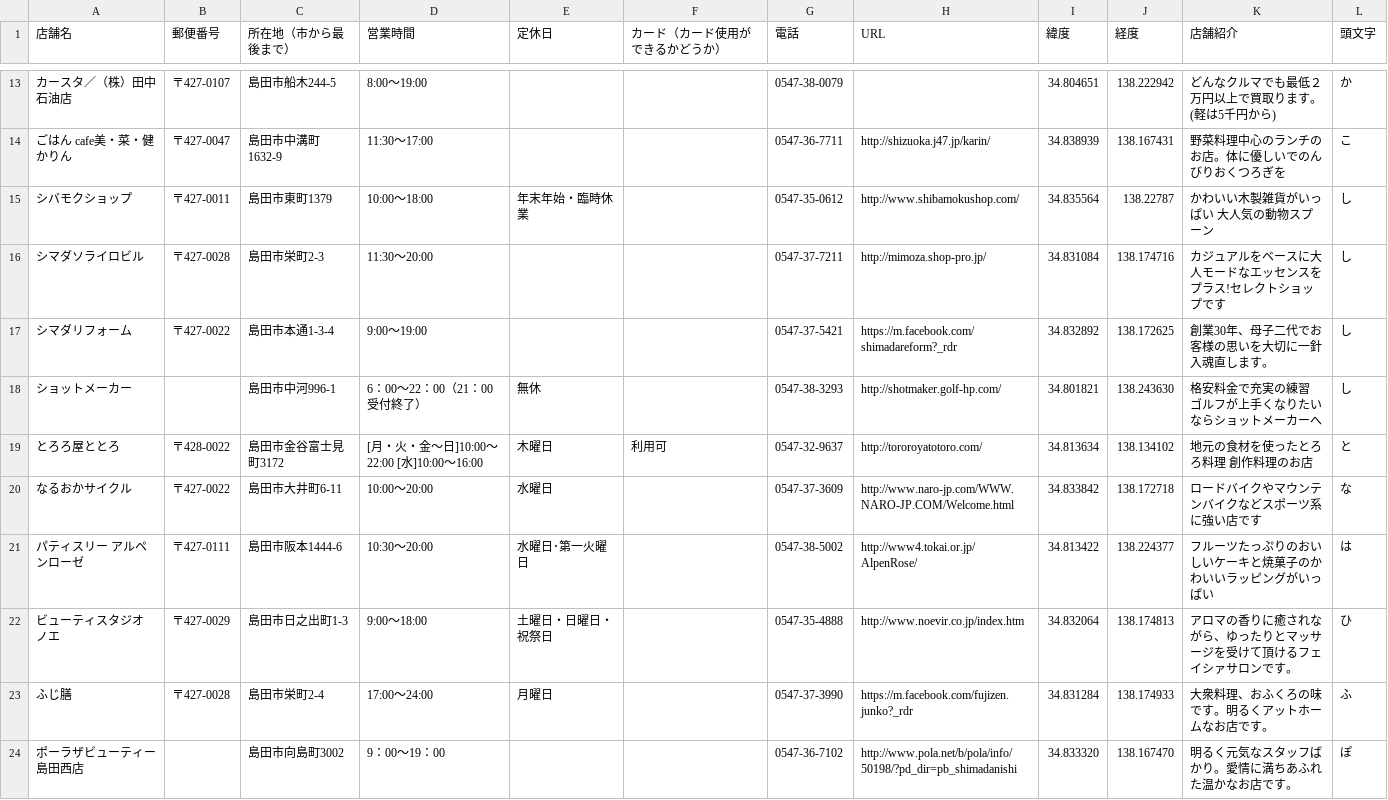
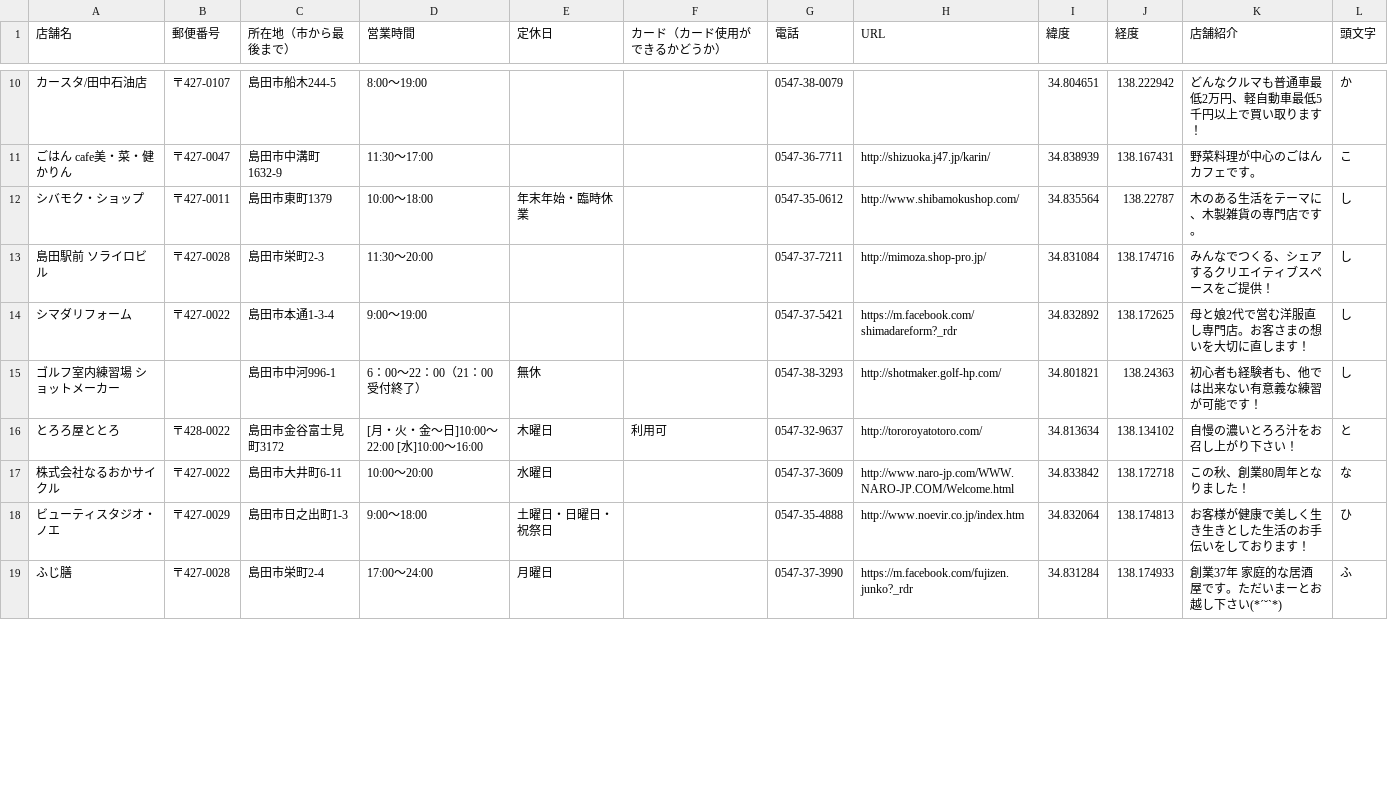
Before and after one commit to shimasho-shimaatsu/shimaatsu, a CSV file: data/shimaatudata.csv, drawn as a sheet; only a part is shown, gaps mark what is left out; removed rows and columns are numbered as before the commit, all else as after; the diff covers the shown part only; the diff names each change by its address in the sheet, - before the commit and + after, or states it on an @@ line.

```diff
--- a/data/shimaatudata.csv
+++ b/data/shimaatudata.csv
-A10 (店舗名): カースタ／（株）田中石油店
+A10 (店舗名): カースタ/田中石油店
-K10 (店舗紹介): どんなクルマでも最低２万円以上で買取ります。(軽は5千円から)
+K10 (店舗紹介): どんなクルマも普通車最低2万円、軽自動車最低5千円以上で買い取ります！
-K11 (店舗紹介): 野菜料理中心のランチのお店。体に優しいでのんびりおくつろぎを
+K11 (店舗紹介): 野菜料理が中心のごはんカフェです。
-A12 (店舗名): シバモクショップ
+A12 (店舗名): シバモク・ショップ
-K12 (店舗紹介): かわいい木製雑貨がいっぱい 大人気の動物スプーン
+K12 (店舗紹介): 木のある生活をテーマに、木製雑貨の専門店です。
-A13 (店舗名): シマダソライロビル
+A13 (店舗名): 島田駅前 ソライロビル
-K13 (店舗紹介): カジュアルをベースに大人モードなエッセンスをプラス!セレクトショップです
+K13 (店舗紹介): みんなでつくる、シェアするクリエイティブスペースをご提供！
-K14 (店舗紹介): 創業30年、母子二代でお客様の思いを大切に一針入魂直します。
+K14 (店舗紹介): 母と娘2代で営む洋服直し専門店。お客さまの想いを大切に直します！
-A15 (店舗名): ショットメーカー
+A15 (店舗名): ゴルフ室内練習場 ショットメーカー
-J15 (経度): 138.243630
+J15 (経度): 138.24363
-K15 (店舗紹介): 格安料金で充実の練習 ゴルフが上手くなりたいならショットメーカーへ
+K15 (店舗紹介): 初心者も経験者も、他では出来ない有意義な練習が可能です！
-K16 (店舗紹介): 地元の食材を使ったとろろ料理 創作料理のお店
+K16 (店舗紹介): 自慢の濃いとろろ汁をお召し上がり下さい！
-A17 (店舗名): なるおかサイクル
+A17 (店舗名): 株式会社なるおかサイクル
-K17 (店舗紹介): ロードバイクやマウンテンバイクなどスポーツ系に強い店です
+K17 (店舗紹介): この秋、創業80周年となりました！
-row 21: パティスリー アルペンローゼ | 〒427-0111 | 島田市阪本1444-6 | 10:30～20:00 | 水曜日･第一火曜日 |  | 0547-38-5002 | http://www4.tokai.or.jp/AlpenRose/ | 34.813422 | 138.224377 | フルーツたっぷりのおいしいケーキと焼菓子のかわいいラッピングがいっぱい | は
-A18 (店舗名): ビューティスタジオ ノエ
+A18 (店舗名): ビューティスタジオ・ノエ
-K18 (店舗紹介): アロマの香りに癒されながら、ゆったりとマッサージを受けて頂けるフェイシァサロンです。
+K18 (店舗紹介): お客様が健康で美しく生き生きとした生活のお手伝いをしております！
-K19 (店舗紹介): 大衆料理、おふくろの味です。明るくアットホームなお店です。
+K19 (店舗紹介): 創業37年 家庭的な居酒屋です。ただいまーとお越し下さい(*´˘`*)
-row 24: ポーラザビューティー 島田西店 |  | 島田市向島町3002 | 9：00～19：00 |  |  | 0547-36-7102 | http://www.pola.net/b/pola/info/50198/?pd_dir=pb_shimadanishi | 34.833320 | 138.167470 | 明るく元気なスタッフばかり。愛情に満ちあふれた温かなお店です。 | ぽ
```
Also changed, not shown: 5 added rows, 6 removed rows and 33 edited cells elsewhere in this file, 1 other file.
